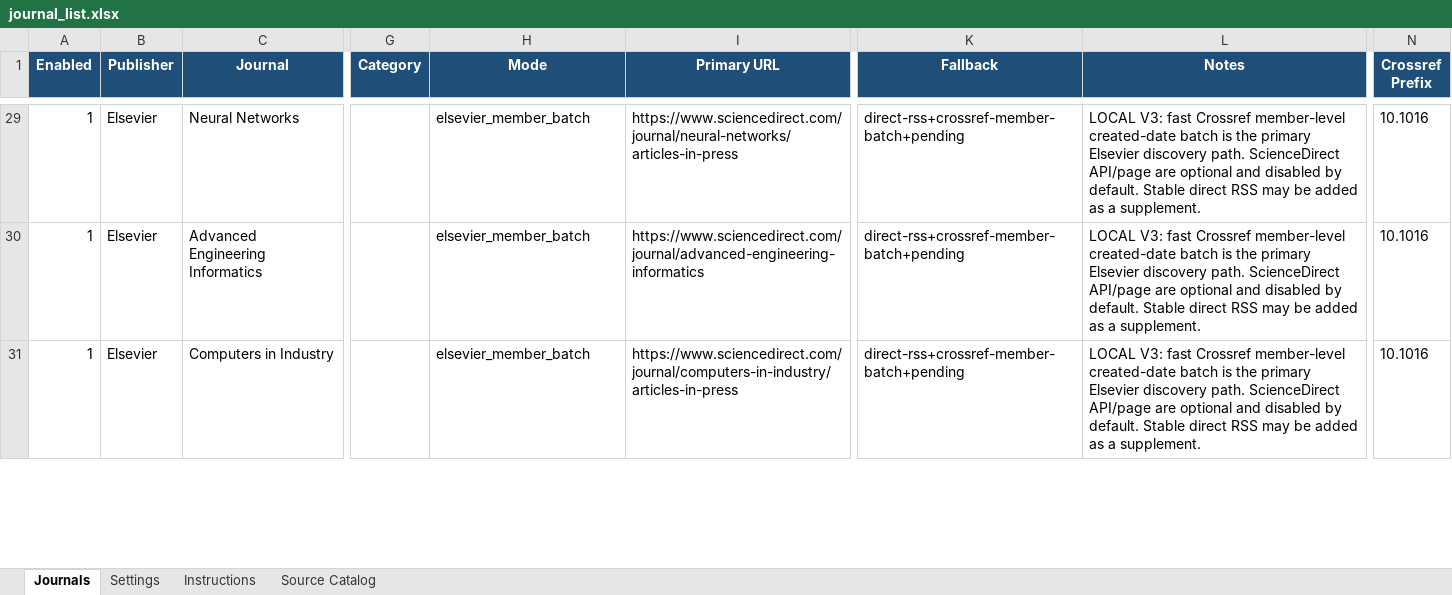
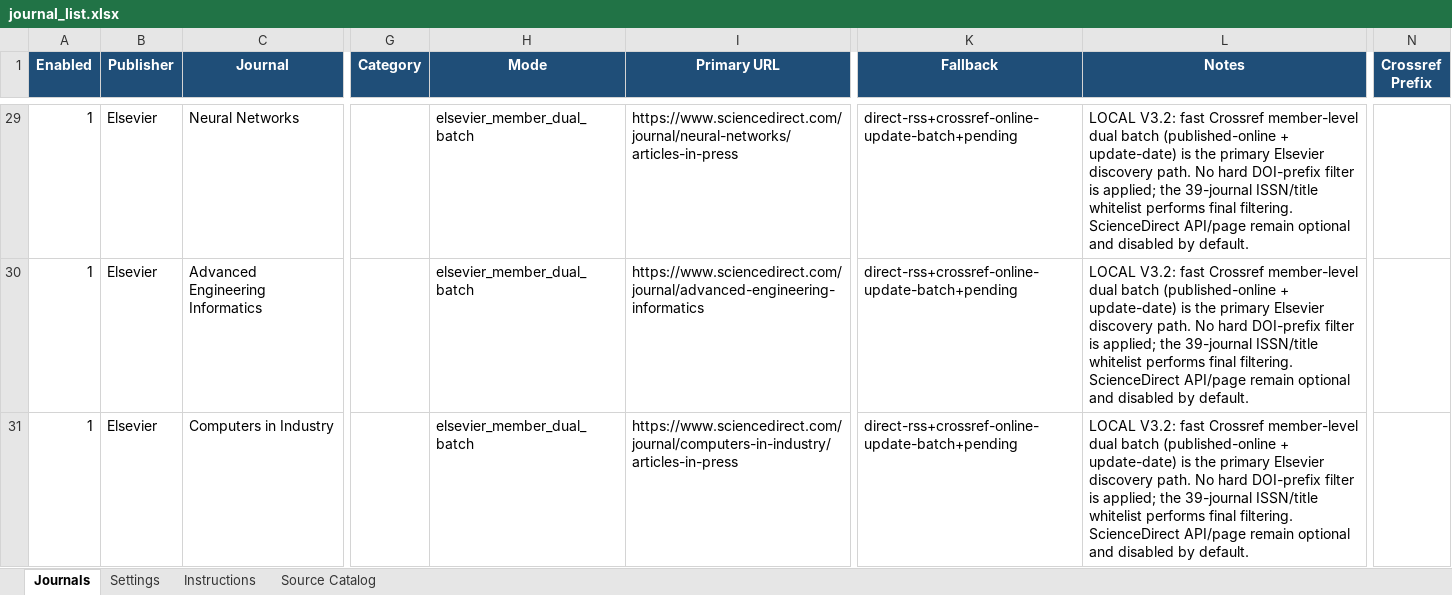
Before and after one commit to dm-dut/dm-dut.github.io, an Excel workbook: paper_monitor_system/journal_list.xlsx, sheet Journals, drawn as a sheet; only a part is shown, gaps mark what is left out; values as stored, in another font and other column widths than the file's, no borders; the diff covers the shown part only; the diff names each change by its address in the sheet, - before the commit and + after, or states it on an @@ line.

```diff
--- a/paper_monitor_system/journal_list.xlsx (sheet Journals)
+++ b/paper_monitor_system/journal_list.xlsx (sheet Journals)
-H29:H31 (Mode): elsevier_member_batch
+H29:H31 (Mode): elsevier_member_dual_batch
-K29:K31 (Fallback): direct-rss+crossref-member-batch+pending
+K29:K31 (Fallback): direct-rss+crossref-online-update-batch+pending
-L29:L31 (Notes): LOCAL V3: fast Crossref member-level created-date batch is the primary Elsevier discovery path. ScienceDirect API/page are optional and disabled by default. Stable direct RSS may be added as a supplement.
+L29:L31 (Notes): LOCAL V3.2: fast Crossref member-level dual batch (published-online + update-date) is the primary Elsevier discovery path. No hard DOI-prefix filter is applied; the 39-journal ISSN/title whitelist performs final filtering. ScienceDirect API/page remain optional and disabled by default.
-N29:N31 (Crossref Prefix): 10.1016
+N29:N31 (Crossref Prefix): (empty)
```
Also changed, not shown: 144 edited cells elsewhere in this sheet, sheet Settings, sheet Instructions, 26 other files.
